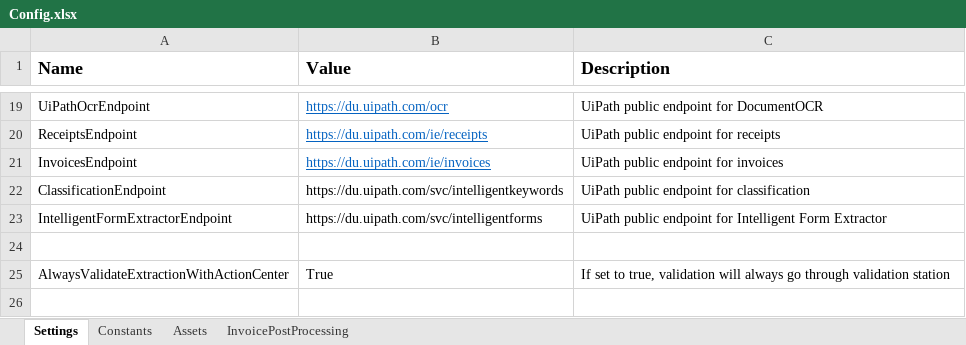
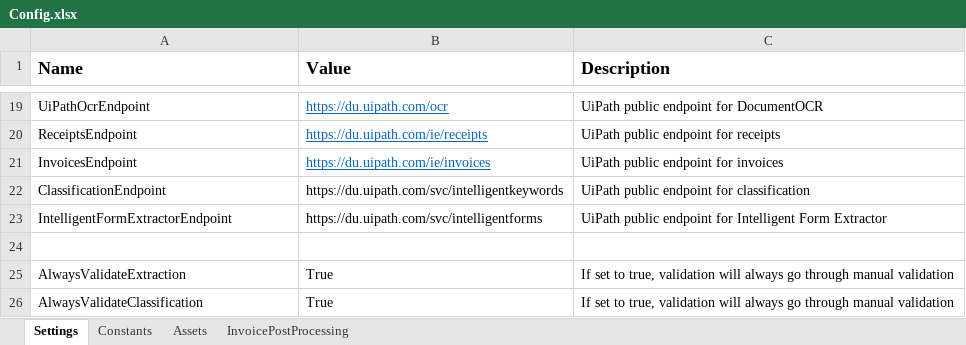
Before and after one commit to UiPath-Services/StudioTemplates, an Excel workbook: DocumentUnderstandingProcess/contentFiles/any/any/pt0/VisualBasic/Data/Config.xlsx, sheet Settings, drawn as a sheet; only a part is shown, gaps mark what is left out; values as stored, in another font and other column widths than the file's, no borders; the diff names each change by its address in the sheet, - before the commit and + after, or states it on an @@ line.

Commit message:
- Cleared all breakpoints - added an "Execution Start" log message for both Classification and Extraction Business Rule Validations - fixed usage of the ClassificationResult, using io_ExtractionResults.ResultsDocument.DocumentTypeId instead - Renamed AlwaysValidateExtractionWithActionCenter setting/asset to AlwaysValidateExtraction - Added AlwaysValidateClassification - added a workflow annotation explaining the Business Rules that have been implemented AND the overall validation logic; - added a HUGE disclaimer and documentation on how to use the Invoice Post Processing - documented the code - added some annotations giving details on every important step: "Setting Up Variables", "Check Mandatory Extracted Values", "Value Cleanup", "Line Verification", "Extraction Results Check" - renamed "Comment" activity to Comment Invoice Post Processing Logic - renamed "For Each Item in the Taxonomy" to "For Each Field in the Taxonomy" - renamed local variable from "item" to "field" - renamed "Line Verification" to "For Each Row - Line Verification" to improve readability - added a break activity for the row computation - added Math.Round Decimal in the config file for easier changing - removed all roundings, except in the beginning when computing Quantity * Unit Price - reordered Arguments to have them in a neat, logical order: in (in_Config should be last), io, out - updated the Classification logic to follow the same pattern as the data extraction - - added "AlwaysValidateClassification" setting and a dedicated workflow for checking classification business rules

```diff
--- a/DocumentUnderstandingProcess/contentFiles/any/any/pt0/VisualBasic/Data/Config.xlsx (sheet Settings)
+++ b/DocumentUnderstandingProcess/contentFiles/any/any/pt0/VisualBasic/Data/Config.xlsx (sheet Settings)
-A25 (Name): AlwaysValidateExtractionWithActionCenter
+A25 (Name): AlwaysValidateExtraction
-C25 (Description): …go through validation station
+C25 (Description): …go through manual validation
+row 26: AlwaysValidateClassification | True | If set to true, validation will always go through manual validation
```
Also changed, not shown: sheet Assets, sheet Constants, sheet InvoicePostProcessing, 9 other files.
